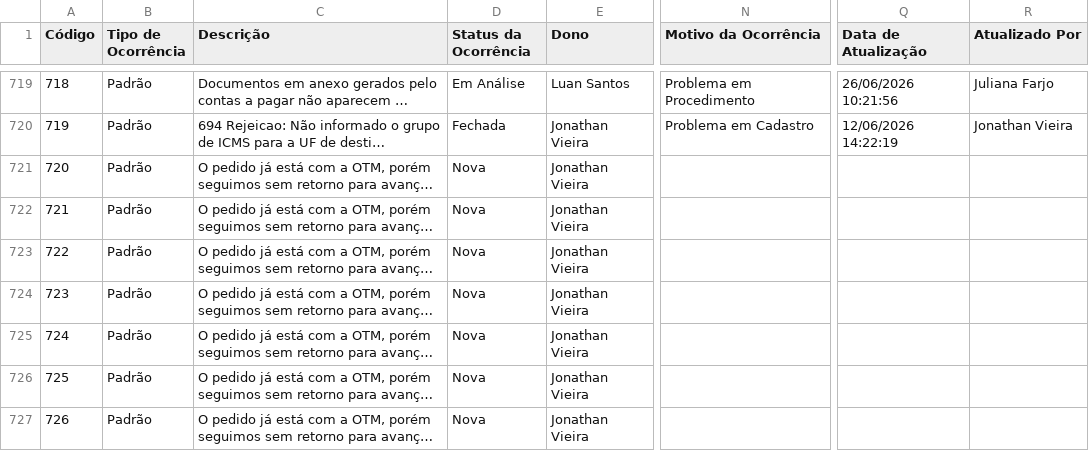
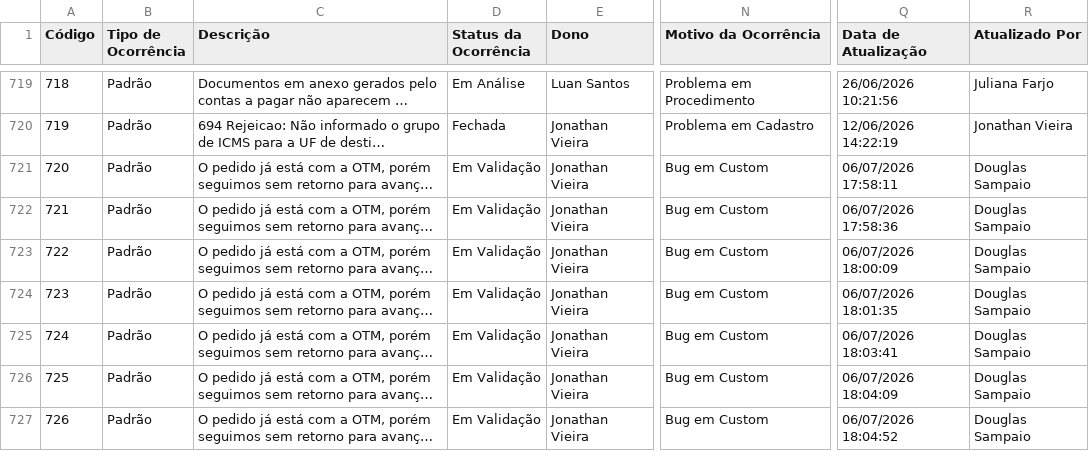
Before and after one commit to Josimesio/SIT_Conecta, a CSV file: output/Ocorrencias_Consolidadas_atualizado.csv, drawn as a sheet; only a part is shown, gaps mark what is left out; long unchanged cells end in …; the diff covers the shown part only; the diff names each change by its address in the sheet, - before the commit and + after, or states it on an @@ line.

Commit message:
Atualização 07.07.2026 08:28

```diff
--- a/output/Ocorrencias_Consolidadas_atualizado.csv
+++ b/output/Ocorrencias_Consolidadas_atualizado.csv
-D721:D727 (Status da Ocorrência): Nova
+D721:D727 (Status da Ocorrência): Em Validação
-N721:N727 (Motivo da Ocorrência): (empty)
+N721:N727 (Motivo da Ocorrência): Bug em Custom
-Q721 (Data de Atualização): (empty)
+Q721 (Data de Atualização): 06/07/2026 17:58:11
-R721:R727 (Atualizado Por): (empty)
+R721:R727 (Atualizado Por): Douglas Sampaio
-Q722 (Data de Atualização): (empty)
+Q722 (Data de Atualização): 06/07/2026 17:58:36
-Q723 (Data de Atualização): (empty)
+Q723 (Data de Atualização): 06/07/2026 18:00:09
-Q724 (Data de Atualização): (empty)
+Q724 (Data de Atualização): 06/07/2026 18:01:35
-Q725 (Data de Atualização): (empty)
+Q725 (Data de Atualização): 06/07/2026 18:03:41
-Q726 (Data de Atualização): (empty)
+Q726 (Data de Atualização): 06/07/2026 18:04:09
-Q727 (Data de Atualização): (empty)
+Q727 (Data de Atualização): 06/07/2026 18:04:52
```
Also changed, not shown: 124 edited cells elsewhere in this file, 2 other files.
